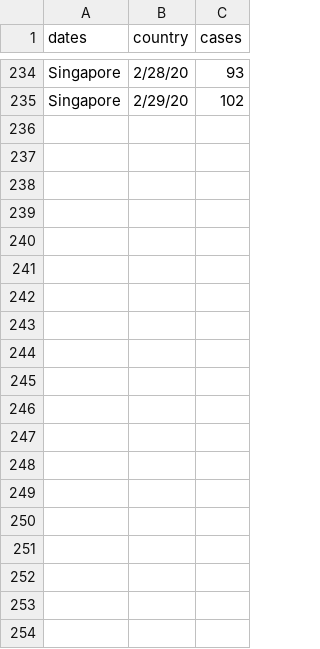
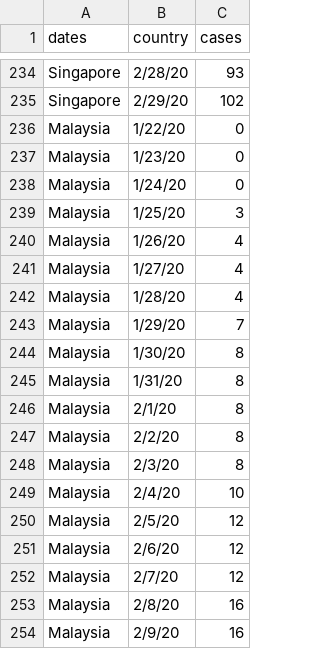
Before and after one commit to ukjae0032/info-vis, a CSV file: blog/templates/blog/heatmap1_data.csv, drawn as a sheet; only a part is shown, gaps mark what is left out; the diff covers the shown part only; the diff names each change by its address in the sheet, - before the commit and + after, or states it on an @@ line.

```diff
--- a/blog/templates/blog/heatmap1_data.csv
+++ b/blog/templates/blog/heatmap1_data.csv
+row 236: Malaysia | 1/22/20 | 0
+row 237: Malaysia | 1/23/20 | 0
+row 238: Malaysia | 1/24/20 | 0
+row 239: Malaysia | 1/25/20 | 3
+row 240: Malaysia | 1/26/20 | 4
+row 241: Malaysia | 1/27/20 | 4
+row 242: Malaysia | 1/28/20 | 4
+row 243: Malaysia | 1/29/20 | 7
+row 244: Malaysia | 1/30/20 | 8
+row 245: Malaysia | 1/31/20 | 8
+row 246: Malaysia | 2/1/20 | 8
+row 247: Malaysia | 2/2/20 | 8
+row 248: Malaysia | 2/3/20 | 8
+row 249: Malaysia | 2/4/20 | 10
+row 250: Malaysia | 2/5/20 | 12
+row 251: Malaysia | 2/6/20 | 12
+row 252: Malaysia | 2/7/20 | 12
+row 253: Malaysia | 2/8/20 | 16
+row 254: Malaysia | 2/9/20 | 16
```
Also changed, not shown: 20 added rows elsewhere in this file, 1 other file.
